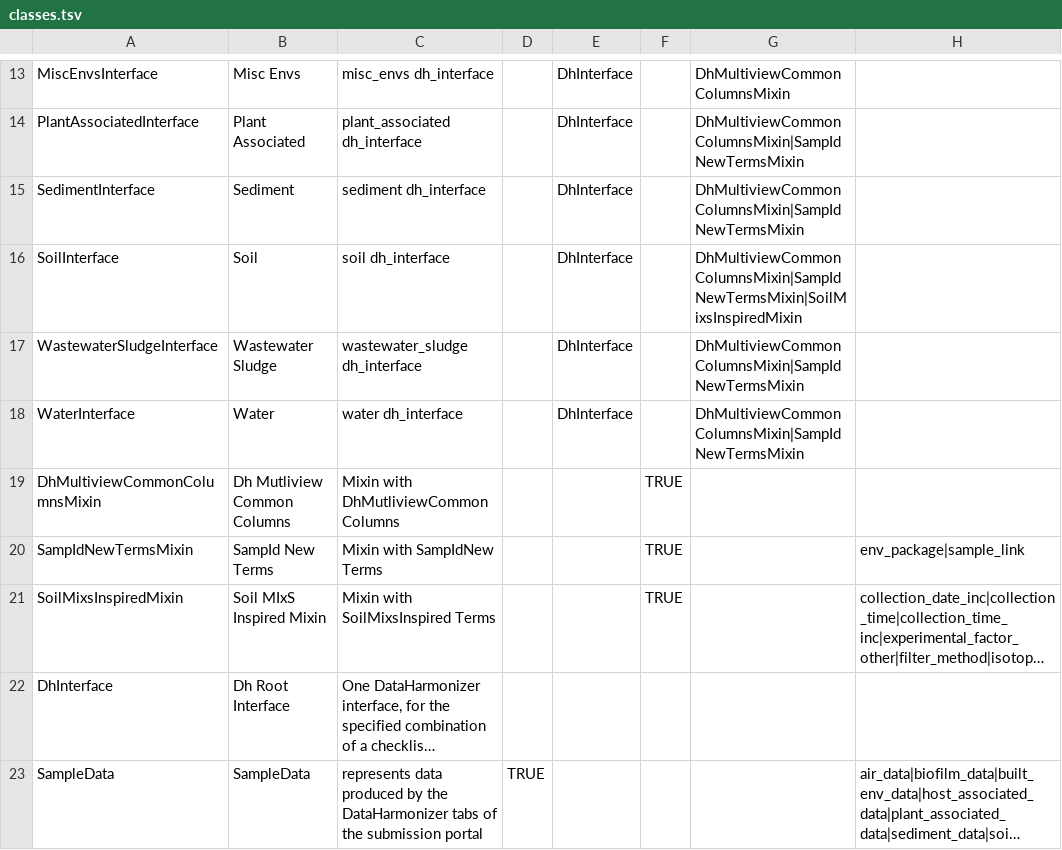
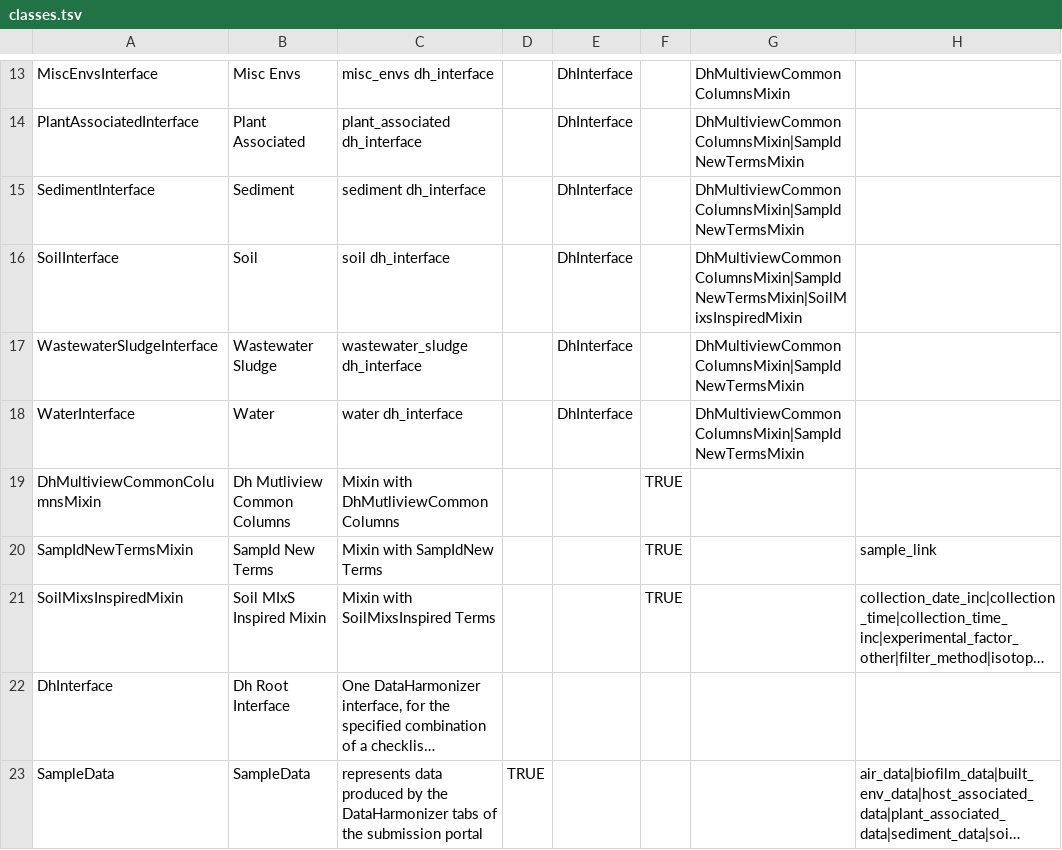
Before and after one commit to microbiomedata/submission-schema, a TSV file: schemasheets/tsv_in/classes.tsv, drawn as a sheet; only a part is shown, gaps mark what is left out; long unchanged cells end in …; the diff names each change by its address in the sheet, - before the commit and + after, or states it on an @@ line.

```diff
--- a/schemasheets/tsv_in/classes.tsv
+++ b/schemasheets/tsv_in/classes.tsv
-H20: env_package|sample_link
+H20: sample_link
```
Also changed, not shown: sheets_and_friends/tsv_in/modifications_long.tsv.
